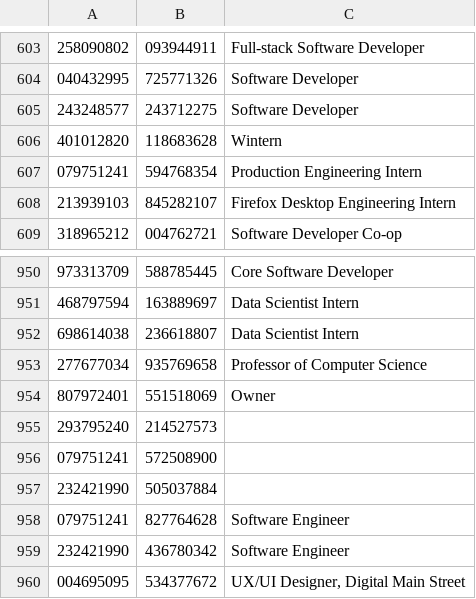
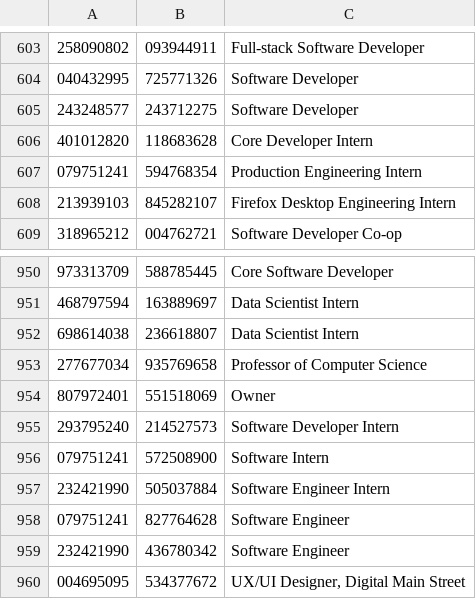
Before and after one commit to SimonZhang0606/Coop_MMR, a TSV file: sql_scripts/data/job.tsv, drawn as a sheet; only a part is shown, gaps mark what is left out; the diff names each change by its address in the sheet, - before the commit and + after, or states it on an @@ line.

Commit message:
Add review/salary data, fix sorting on columns

```diff
--- a/sql_scripts/data/job.tsv
+++ b/sql_scripts/data/job.tsv
-C606: Wintern
+C606: Core Developer Intern
-C955: (empty)
+C955: Software Developer Intern
-C956: (empty)
+C956: Software Intern
-C957: (empty)
+C957: Software Engineer Intern
```
Also changed, not shown: sql_scripts/data/placement.tsv, 6 other files.
